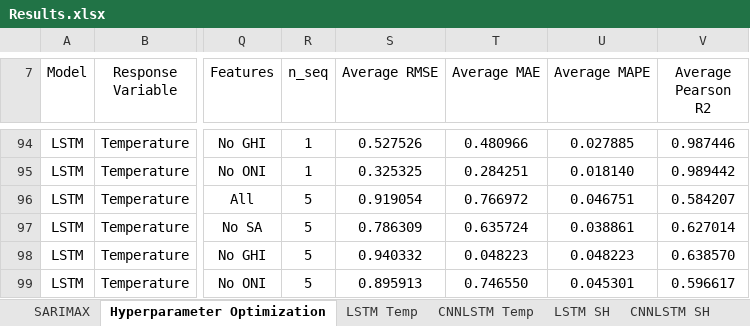
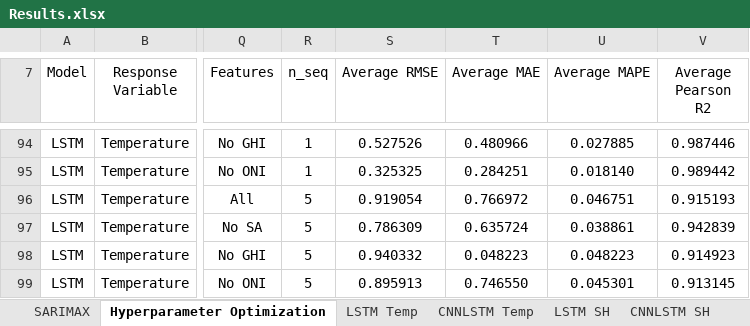
Before and after one commit to vicphysics/Temperature_and_Specific_Humidity_Prediction, an Excel workbook: Results.xlsx, sheet Hyperparameter Optimization, drawn as a sheet; only a part is shown, gaps mark what is left out; values as stored, in another font and other column widths than the file's, no borders; the diff covers the shown part only; the diff names each change by its address in the sheet, - before the commit and + after, or states it on an @@ line.

Commit message:
Add files via upload

```diff
--- a/Results.xlsx (sheet Hyperparameter Optimization)
+++ b/Results.xlsx (sheet Hyperparameter Optimization)
-V96 (Average Pearson R2): 0.584207
+V96 (Average Pearson R2): 0.915193
-V97 (Average Pearson R2): 0.627014
+V97 (Average Pearson R2): 0.942839
-V98 (Average Pearson R2): 0.638570
+V98 (Average Pearson R2): 0.914923
-V99 (Average Pearson R2): 0.596617
+V99 (Average Pearson R2): 0.913145
```
Also changed, not shown: 8 added rows, 8 removed rows and 4 edited cells elsewhere in this sheet, sheet CNNLSTM SH, sheet CNNLSTM Temp, sheet LSTM Temp, sheet LSTM SH, formulas that keep their value.
